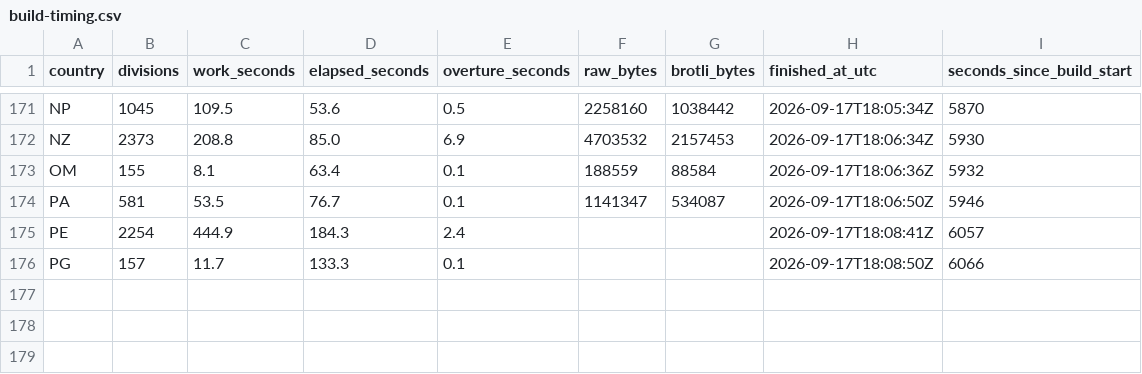
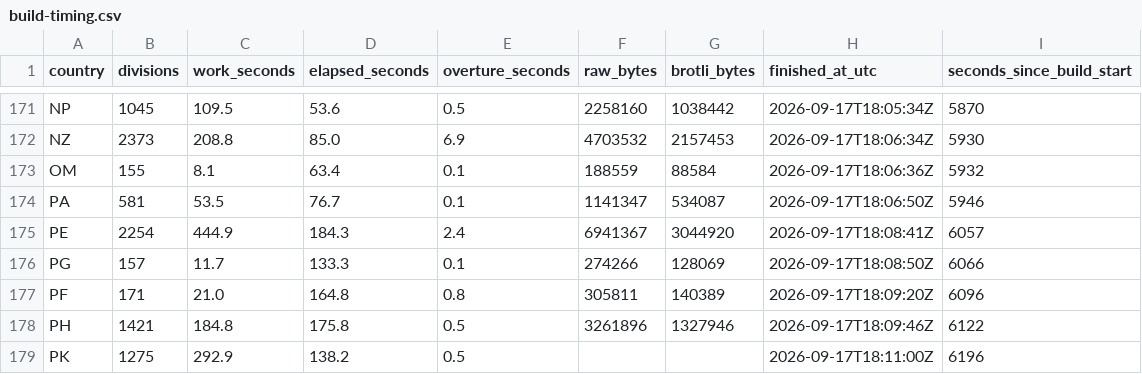
Before and after one commit to dellarosamarco/mappy-map, a CSV file: h3-geography/2026-08-19.0/build-timing.csv, drawn as a sheet; only a part is shown, gaps mark what is left out.

```diff
--- a/h3-geography/2026-08-19.0/build-timing.csv
+++ b/h3-geography/2026-08-19.0/build-timing.csv
@@ -174,3 +174,6 @@ OM,155,8.1,63.4,0.1,188559,88584,2026-09-17T18:06:36Z,5932
 PA,581,53.5,76.7,0.1,1141347,534087,2026-09-17T18:06:50Z,5946
-PE,2254,444.9,184.3,2.4,,,2026-09-17T18:08:41Z,6057
-PG,157,11.7,133.3,0.1,,,2026-09-17T18:08:50Z,6066
+PE,2254,444.9,184.3,2.4,6941367,3044920,2026-09-17T18:08:41Z,6057
+PG,157,11.7,133.3,0.1,274266,128069,2026-09-17T18:08:50Z,6066
+PF,171,21.0,164.8,0.8,305811,140389,2026-09-17T18:09:20Z,6096
+PH,1421,184.8,175.8,0.5,3261896,1327946,2026-09-17T18:09:46Z,6122
+PK,1275,292.9,138.2,0.5,,,2026-09-17T18:11:00Z,6196
```
Also changed, not shown: 10 other files.
